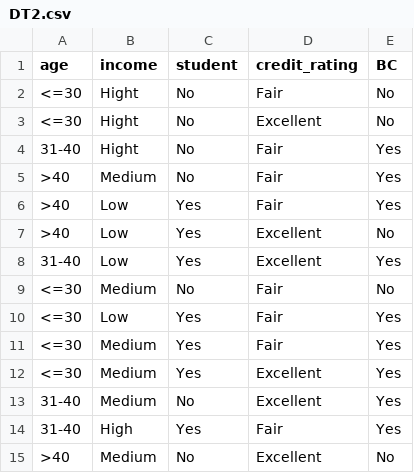
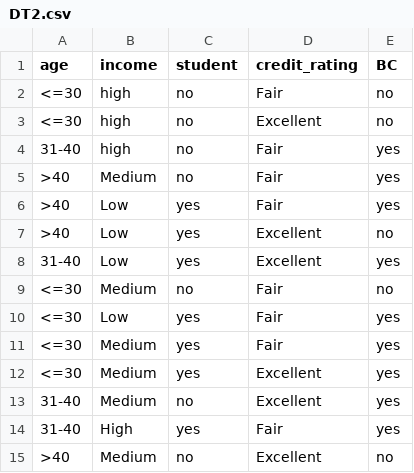
Before and after one commit to khatamirock/colabs_AI_LAB, a CSV file: DT2.csv, drawn as a sheet.

```diff
--- a/DT2.csv
+++ b/DT2.csv
@@ -1,15 +1,15 @@
 age,income,student,credit_rating,BC
-<=30,Hight,No,Fair,No
-<=30,Hight,No,Excellent,No
-31-40,Hight,No,Fair,Yes
->40,Medium,No,Fair,Yes
->40,Low,Yes,Fair,Yes
->40,Low,Yes,Excellent,No
-31-40,Low,Yes,Excellent,Yes
-<=30,Medium,No,Fair,No
-<=30,Low,Yes,Fair,Yes
-<=30,Medium,Yes,Fair,Yes
-<=30,Medium,Yes,Excellent,Yes
-31-40,Medium,No,Excellent,Yes
-31-40,High,Yes,Fair,Yes
->40,Medium,No,Excellent,No
+<=30,high,no,Fair,no
+<=30,high,no,Excellent,no
+31-40,high,no,Fair,yes
+>40,Medium,no,Fair,yes
+>40,Low,yes,Fair,yes
+>40,Low,yes,Excellent,no
+31-40,Low,yes,Excellent,yes
+<=30,Medium,no,Fair,no
+<=30,Low,yes,Fair,yes
+<=30,Medium,yes,Fair,yes
+<=30,Medium,yes,Excellent,yes
+31-40,Medium,no,Excellent,yes
+31-40,High,yes,Fair,yes
+>40,Medium,no,Excellent,no
```
Also changed, not shown: 2 other files.
